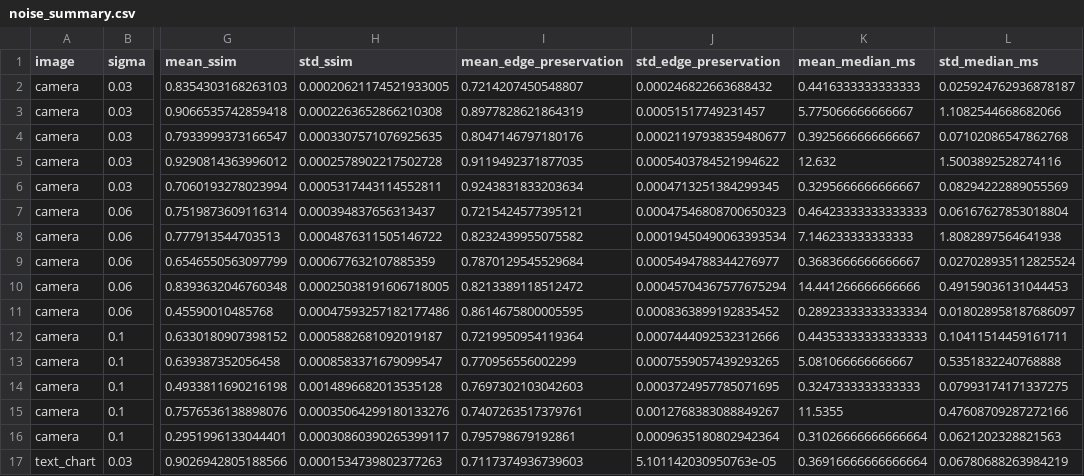
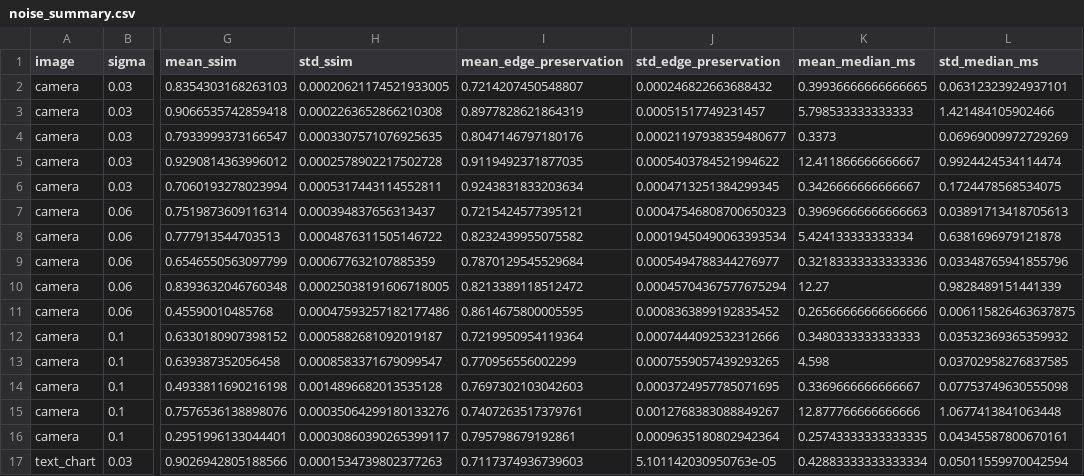
Before and after one commit to heejun1105/phase-ring-plp-benchmark, a CSV file: results/noise_summary.csv, drawn as a sheet; only a part is shown, gaps mark what is left out; the diff covers the shown part only; the diff names each change by its address in the sheet, - before the commit and + after, or states it on an @@ line.

```diff
--- a/results/noise_summary.csv
+++ b/results/noise_summary.csv
-K2 (mean_median_ms): 0.4416333333333333
+K2 (mean_median_ms): 0.39936666666666665
-L2 (std_median_ms): 0.025924762936878187
+L2 (std_median_ms): 0.06312323924937101
-K3 (mean_median_ms): 5.775066666666667
+K3 (mean_median_ms): 5.798533333333333
-L3 (std_median_ms): 1.1082544668682066
+L3 (std_median_ms): 1.421484105902466
-K4 (mean_median_ms): 0.3925666666666667
+K4 (mean_median_ms): 0.3373
-L4 (std_median_ms): 0.07102086547862768
+L4 (std_median_ms): 0.06969009972729269
-K5 (mean_median_ms): 12.632
+K5 (mean_median_ms): 12.411866666666667
-L5 (std_median_ms): 1.5003892528274116
+L5 (std_median_ms): 0.9924424534114474
-K6 (mean_median_ms): 0.3295666666666667
+K6 (mean_median_ms): 0.3426666666666667
-L6 (std_median_ms): 0.08294222889055569
+L6 (std_median_ms): 0.1724478568534075
-K7 (mean_median_ms): 0.46423333333333333
+K7 (mean_median_ms): 0.39696666666666663
-L7 (std_median_ms): 0.06167627853018804
+L7 (std_median_ms): 0.03891713418705613
-K8 (mean_median_ms): 7.146233333333333
+K8 (mean_median_ms): 5.424133333333334
-L8 (std_median_ms): 1.8082897564641938
+L8 (std_median_ms): 0.6381696979121878
-K9 (mean_median_ms): 0.3683666666666667
+K9 (mean_median_ms): 0.32183333333333336
-L9 (std_median_ms): 0.027028935112825524
+L9 (std_median_ms): 0.03348765941855796
-K10 (mean_median_ms): 14.441266666666666
+K10 (mean_median_ms): 12.27
-L10 (std_median_ms): 0.49159036131044453
+L10 (std_median_ms): 0.9828489151441339
-K11 (mean_median_ms): 0.28923333333333334
+K11 (mean_median_ms): 0.26566666666666666
-L11 (std_median_ms): 0.018028958187686097
+L11 (std_median_ms): 0.006115826463637875
-K12 (mean_median_ms): 0.44353333333333333
+K12 (mean_median_ms): 0.3480333333333333
-L12 (std_median_ms): 0.10411514459161711
+L12 (std_median_ms): 0.03532369365359932
-K13 (mean_median_ms): 5.081066666666667
+K13 (mean_median_ms): 4.598
-L13 (std_median_ms): 0.5351832240768888
+L13 (std_median_ms): 0.03702958276837585
-K14 (mean_median_ms): 0.3247333333333333
+K14 (mean_median_ms): 0.3369666666666667
-L14 (std_median_ms): 0.07993174171337275
+L14 (std_median_ms): 0.07753749630555098
-K15 (mean_median_ms): 11.5355
+K15 (mean_median_ms): 12.877766666666666
-L15 (std_median_ms): 0.47608709287272166
+L15 (std_median_ms): 1.0677413841063448
-K16 (mean_median_ms): 0.31026666666666664
+K16 (mean_median_ms): 0.25743333333333335
-L16 (std_median_ms): 0.0621202328821563
+L16 (std_median_ms): 0.04345587800670161
-K17 (mean_median_ms): 0.36916666666666664
+K17 (mean_median_ms): 0.42883333333333334
-L17 (std_median_ms): 0.06780688263984219
+L17 (std_median_ms): 0.05011559970042594
```
Also changed, not shown: 28 edited cells elsewhere in this file, results/benchmark.csv, results/lut_setup.csv, 35 other files.
